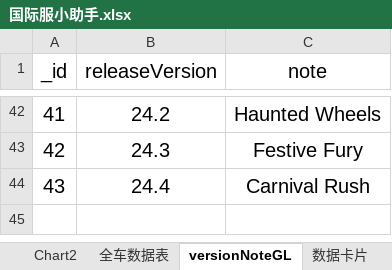
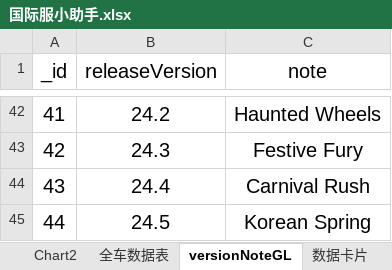
Before and after one commit to a9helper/a9-data, an Excel workbook: 国际服小助手.xlsx, sheet versionNoteGL, drawn as a sheet; only a part is shown, gaps mark what is left out; values as stored, in another font and other column widths than the file's, no borders; the diff names each change by its address in the sheet, - before the commit and + after, or states it on an @@ line.

```diff
--- a/国际服小助手.xlsx (sheet versionNoteGL)
+++ b/国际服小助手.xlsx (sheet versionNoteGL)
+row 45: 44 | 24.5 | Korean Spring
```
Also changed, not shown: sheet 全车数据表, sheet 数据卡片, sheet 四维图, formulas that keep their value, charts or pictures.
